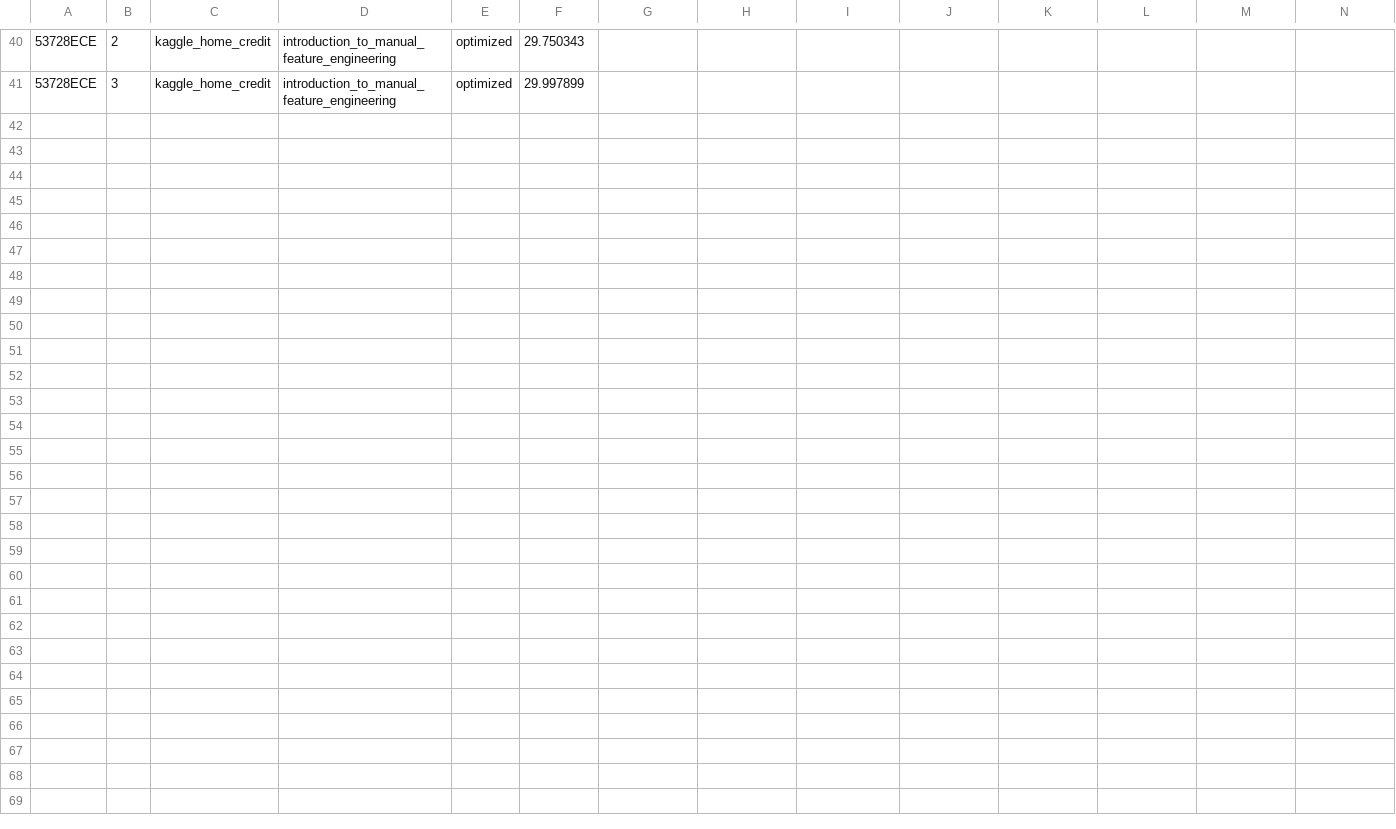
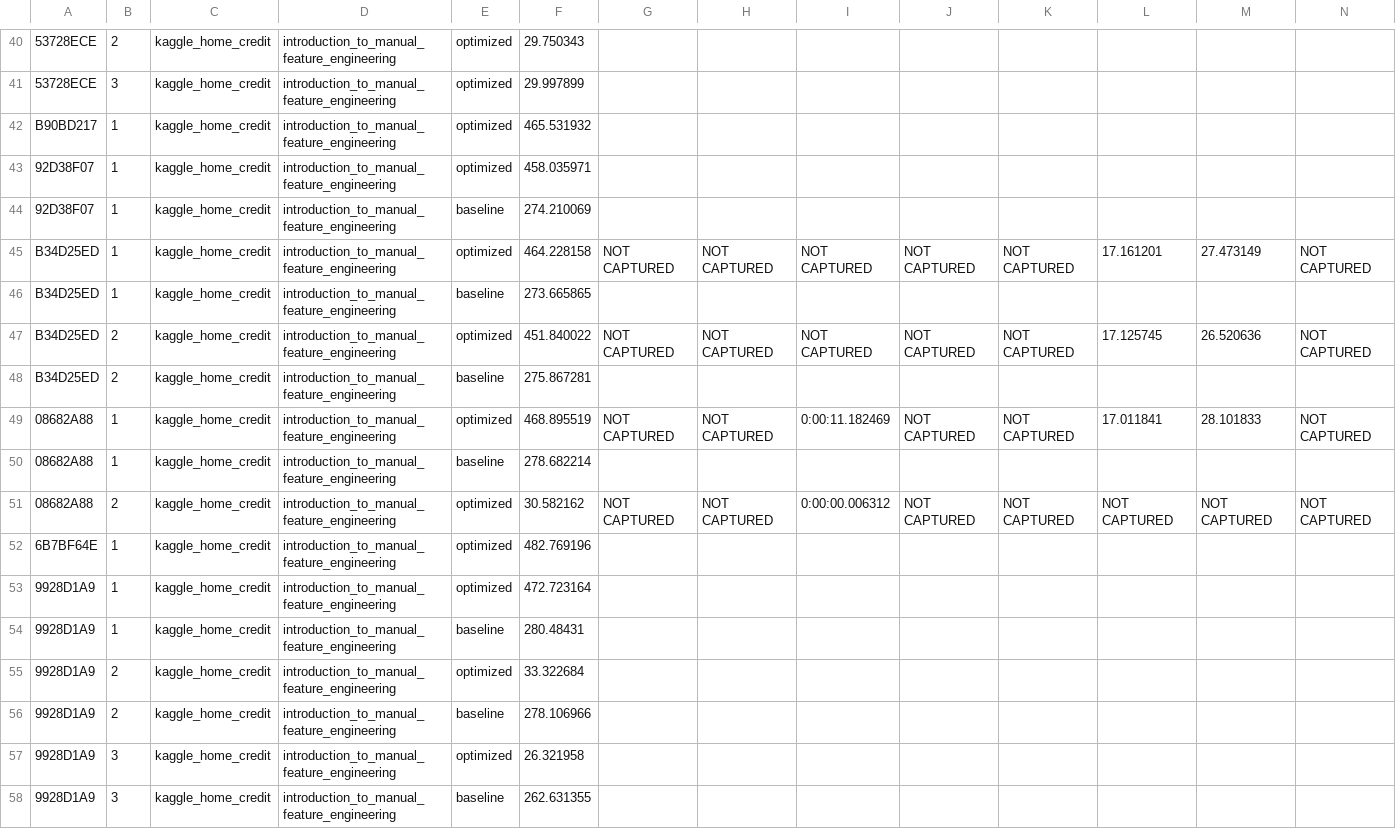
Before and after one commit to dbehrouz/ml-workload-optimization, a CSV file: code/jupyter/paper/experiment_workloads/reuse/results/run_times_same_workload.csv, drawn as a sheet; only a part is shown, gaps mark what is left out; rows hold the shown columns only; the diff names each change by its address in the sheet, - before the commit and + after, or states it on an @@ line.

```diff
--- a/code/jupyter/paper/experiment_workloads/reuse/results/run_times_same_workload.csv
+++ b/code/jupyter/paper/experiment_workloads/reuse/results/run_times_same_workload.csv
+row 42: B90BD217 | 1 | kaggle_home_credit | introduction_to_manual_feature_engineering | optimized | 465.531932
+row 43: 92D38F07 | 1 | kaggle_home_credit | introduction_to_manual_feature_engineering | optimized | 458.035971
+row 44: 92D38F07 | 1 | kaggle_home_credit | introduction_to_manual_feature_engineering | baseline | 274.210069
+row 45: B34D25ED | 1 | kaggle_home_credit | introduction_to_manual_feature_engineering | optimized | 464.228158 | NOT CAPTURED | NOT CAPTURED | NOT CAPTURED | NOT CAPTURED | NOT CAPTURED | 17.161201 | 27.473149 | NOT CAPTURED
+row 46: B34D25ED | 1 | kaggle_home_credit | introduction_to_manual_feature_engineering | baseline | 273.665865
+row 47: B34D25ED | 2 | kaggle_home_credit | introduction_to_manual_feature_engineering | optimized | 451.840022 | NOT CAPTURED | NOT CAPTURED | NOT CAPTURED | NOT CAPTURED | NOT CAPTURED | 17.125745 | 26.520636 | NOT CAPTURED
+row 48: B34D25ED | 2 | kaggle_home_credit | introduction_to_manual_feature_engineering | baseline | 275.867281
+row 49: 08682A88 | 1 | kaggle_home_credit | introduction_to_manual_feature_engineering | optimized | 468.895519 | NOT CAPTURED | NOT CAPTURED | 0:00:11.182469 | NOT CAPTURED | NOT CAPTURED | 17.011841 | 28.101833 | NOT CAPTURED
+row 50: 08682A88 | 1 | kaggle_home_credit | introduction_to_manual_feature_engineering | baseline | 278.682214
+row 51: 08682A88 | 2 | kaggle_home_credit | introduction_to_manual_feature_engineering | optimized | 30.582162 | NOT CAPTURED | NOT CAPTURED | 0:00:00.006312 | NOT CAPTURED | NOT CAPTURED | NOT CAPTURED | NOT CAPTURED | NOT CAPTURED
+row 52: 6B7BF64E | 1 | kaggle_home_credit | introduction_to_manual_feature_engineering | optimized | 482.769196
+row 53: 9928D1A9 | 1 | kaggle_home_credit | introduction_to_manual_feature_engineering | optimized | 472.723164
+row 54: 9928D1A9 | 1 | kaggle_home_credit | introduction_to_manual_feature_engineering | baseline | 280.48431
+row 55: 9928D1A9 | 2 | kaggle_home_credit | introduction_to_manual_feature_engineering | optimized | 33.322684
+row 56: 9928D1A9 | 2 | kaggle_home_credit | introduction_to_manual_feature_engineering | baseline | 278.106966
+row 57: 9928D1A9 | 3 | kaggle_home_credit | introduction_to_manual_feature_engineering | optimized | 26.321958
+row 58: 9928D1A9 | 3 | kaggle_home_credit | introduction_to_manual_feature_engineering | baseline | 262.631355
```
Also changed, not shown: 4 other files.
